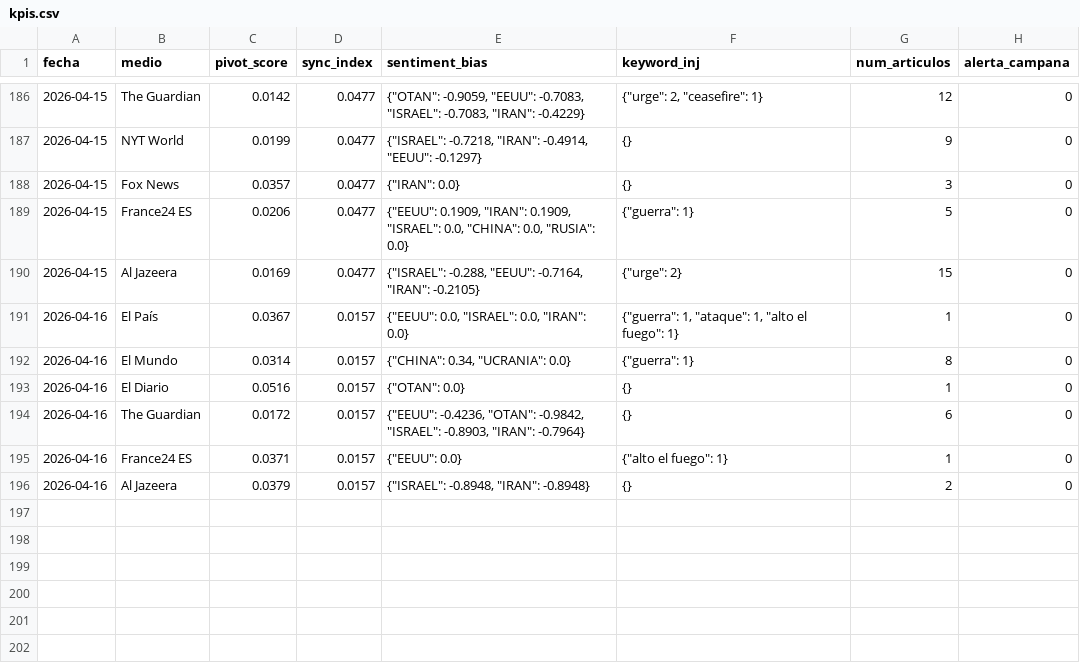
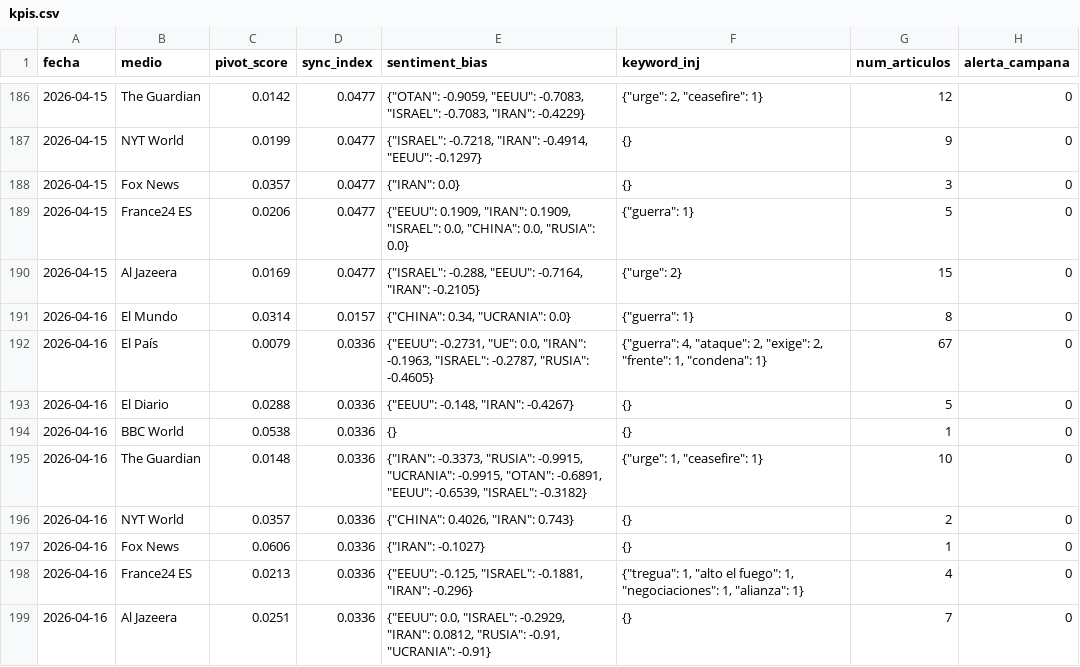
Before and after one commit to mcasrom/SIEG-Mani, a CSV file: data/kpis.csv, drawn as a sheet; only a part is shown, gaps mark what is left out.

Commit message:
MANI data 2026-04-16 06:10

```diff
--- a/data/kpis.csv
+++ b/data/kpis.csv
@@ -190,7 +190,10 @@ fecha,medio,pivot_score,sync_index,sentiment_bias,keyword_inj,num_articulos,aler
 2026-04-15,Al Jazeera,0.0169,0.0477,"{""ISRAEL"": -0.288, ""EEUU"": -0.7164, ""IRAN"": -0.2105}","{""urge"": 2}",15,0
-2026-04-16,El País,0.0367,0.0157,"{""EEUU"": 0.0, ""ISRAEL"": 0.0, ""IRAN"": 0.0}","{""guerra"": 1, ""ataque"": 1, ""alto el fuego"": 1}",1,0
 2026-04-16,El Mundo,0.0314,0.0157,"{""CHINA"": 0.34, ""UCRANIA"": 0.0}","{""guerra"": 1}",8,0
-2026-04-16,El Diario,0.0516,0.0157,"{""OTAN"": 0.0}",{},1,0
-2026-04-16,The Guardian,0.0172,0.0157,"{""EEUU"": -0.4236, ""OTAN"": -0.9842, ""ISRAEL"": -0.8903, ""IRAN"": -0.7964}",{},6,0
-2026-04-16,France24 ES,0.0371,0.0157,"{""EEUU"": 0.0}","{""alto el fuego"": 1}",1,0
-2026-04-16,Al Jazeera,0.0379,0.0157,"{""ISRAEL"": -0.8948, ""IRAN"": -0.8948}",{},2,0
+2026-04-16,El País,0.0079,0.0336,"{""EEUU"": -0.2731, ""UE"": 0.0, ""IRAN"": -0.1963, ""ISRAEL"": -0.2787, ""RUSIA"": -0.4605}","{""guerra"": 4, ""ataque"": 2, ""exige"": 2, ""frente"": 1, ""condena"": 1}",67,0
+2026-04-16,El Diario,0.0288,0.0336,"{""EEUU"": -0.148, ""IRAN"": -0.4267}",{},5,0
+2026-04-16,BBC World,0.0538,0.0336,{},{},1,0
+2026-04-16,The Guardian,0.0148,0.0336,"{""IRAN"": -0.3373, ""RUSIA"": -0.9915, ""UCRANIA"": -0.9915, ""OTAN"": -0.6891, ""EEUU"": -0.6539, ""ISRAEL"": -0.3182}","{""urge"": 1, ""ceasefire"": 1}",10,0
+2026-04-16,NYT World,0.0357,0.0336,"{""CHINA"": 0.4026, ""IRAN"": 0.743}",{},2,0
+2026-04-16,Fox News,0.0606,0.0336,"{""IRAN"": -0.1027}",{},1,0
+2026-04-16,France24 ES,0.0213,0.0336,"{""EEUU"": -0.125, ""ISRAEL"": -0.1881, ""IRAN"": -0.296}","{""tregua"": 1, ""alto el fuego"": 1, ""negociaciones"": 1, ""alianza"": 1}",4,0
+2026-04-16,Al Jazeera,0.0251,0.0336,"{""EEUU"": 0.0, ""ISRAEL"": -0.2929, ""IRAN"": 0.0812, ""RUSIA"": -0.91, ""UCRANIA"": -0.91}",{},7,0
```
Also changed, not shown: 2 other files.
